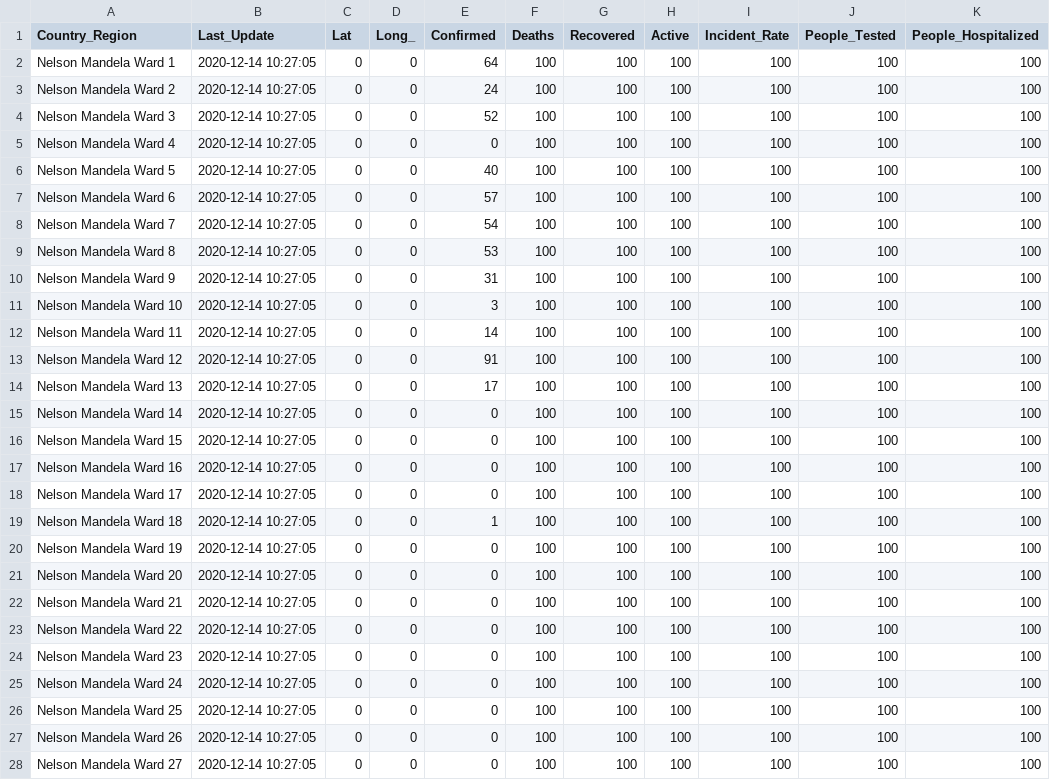
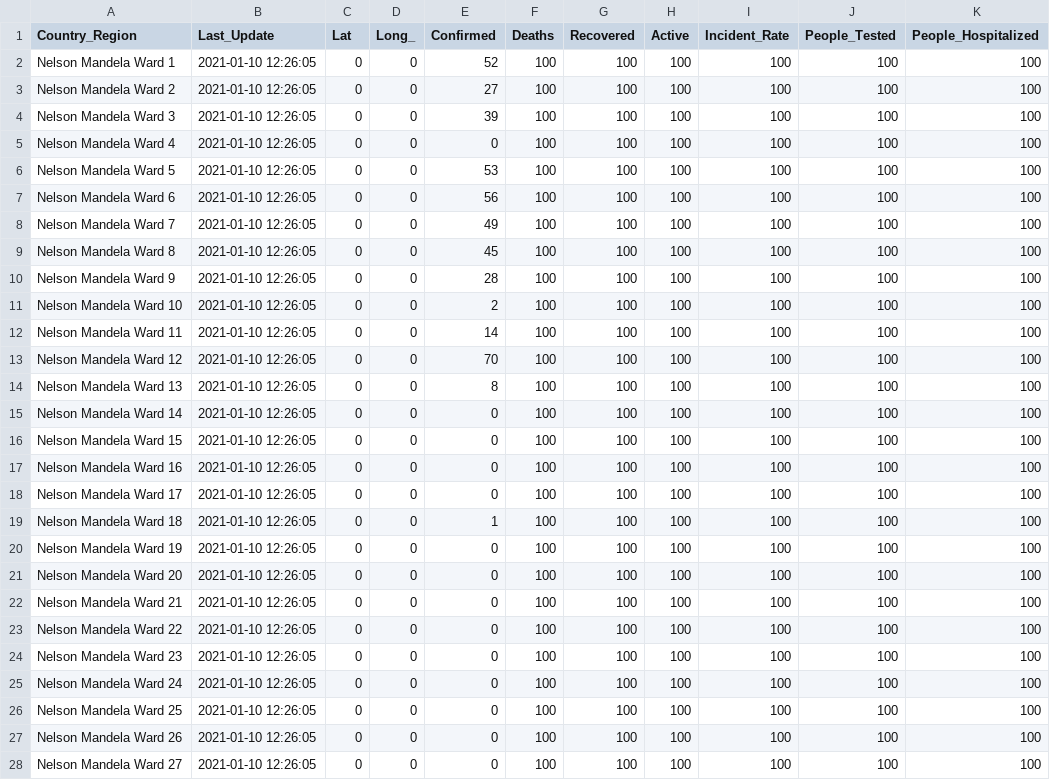
Before and after one commit to jodyswartz/Testdata, a CSV file: cases_country.csv, drawn as a sheet; only a part is shown; the diff covers the shown part only; the diff names each change by its address in the sheet, - before the commit and + after, or states it on an @@ line.

Commit message:
Updated data 10-01-2021

```diff
--- a/cases_country.csv
+++ b/cases_country.csv
-B2:B28 (Last_Update): 2020-12-14 10:27:05
+B2:B28 (Last_Update): 2021-01-10 12:26:05
-E2 (Confirmed): 64
+E2 (Confirmed): 52
-E3 (Confirmed): 24
+E3 (Confirmed): 27
-E4 (Confirmed): 52
+E4 (Confirmed): 39
-E6 (Confirmed): 40
+E6 (Confirmed): 53
-E7 (Confirmed): 57
+E7 (Confirmed): 56
-E8 (Confirmed): 54
+E8 (Confirmed): 49
-E9 (Confirmed): 53
+E9 (Confirmed): 45
-E10 (Confirmed): 31
+E10 (Confirmed): 28
-E11 (Confirmed): 3
+E11 (Confirmed): 2
-E13 (Confirmed): 91
+E13 (Confirmed): 70
-E14 (Confirmed): 17
+E14 (Confirmed): 8
```
Also changed, not shown: 50 edited cells elsewhere in this file.
